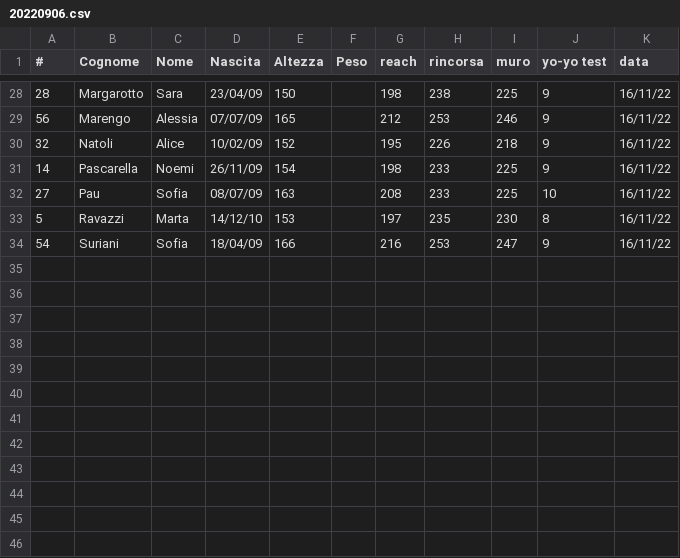
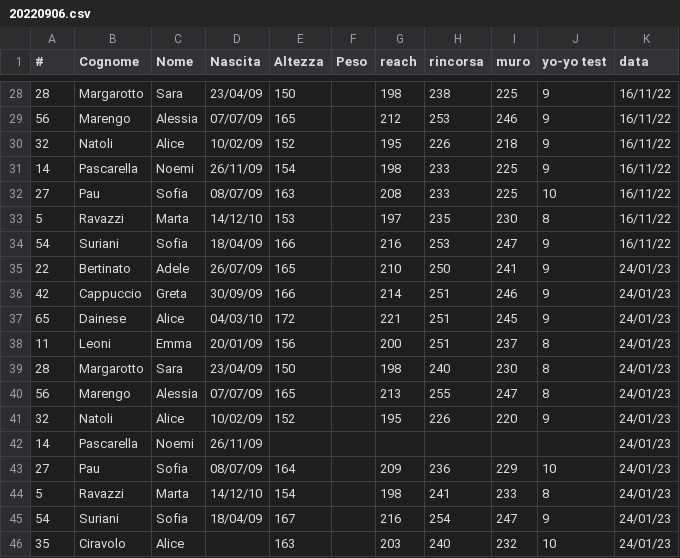
Before and after one commit to mchiapello/U14F_blog_2223, a CSV file: data/001_misurazioni/20220906.csv, drawn as a sheet; only a part is shown, gaps mark what is left out.

Commit message:
Added misurazioni gennaio

```diff
--- a/data/001_misurazioni/20220906.csv
+++ b/data/001_misurazioni/20220906.csv
@@ -34 +34,13 @@
 54,Suriani,Sofia,18/04/09,166,,216,253,247,9,16/11/22
+22,Bertinato,Adele,26/07/09,165,,210,250,241,9,24/01/23
+42,Cappuccio,Greta,30/09/09,166,,214,251,246,9,24/01/23
+65,Dainese,Alice,04/03/10,172,,221,251,245,9,24/01/23
+11,Leoni,Emma,20/01/09,156,,200,251,237,8,24/01/23
+28,Margarotto,Sara,23/04/09,150,,198,240,230,8,24/01/23
+56,Marengo,Alessia,07/07/09,165,,213,255,247,8,24/01/23
+32,Natoli,Alice,10/02/09,152,,195,226,220,9,24/01/23
+14,Pascarella,Noemi,26/11/09,,,,,,,24/01/23
+27,Pau,Sofia,08/07/09,164,,209,236,229,10,24/01/23
+5,Ravazzi,Marta,14/12/10,154,,198,241,233,8,24/01/23
+54,Suriani,Sofia,18/04/09,167,,216,254,247,9,24/01/23
+35,Ciravolo,Alice,,163,,203,240,232,10,24/01/23
```
Also changed, not shown: 30 other files.
